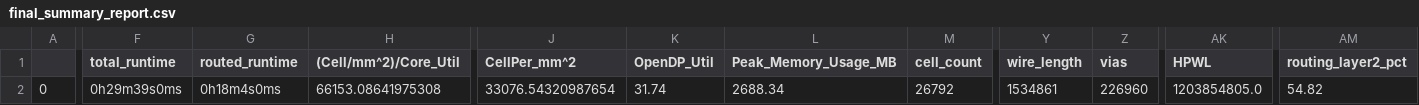
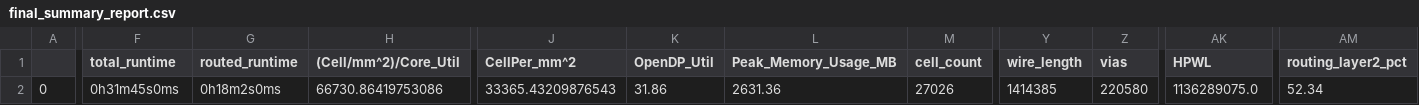
Before and after one commit to phthinh/soric_project, a CSV file: signoff/crypto_core/final_summary_report.csv, drawn as a sheet; only a part is shown, gaps mark what is left out; the diff covers the shown part only; the diff names each change by its address in the sheet, - before the commit and + after, or states it on an @@ line.

```diff
--- a/signoff/crypto_core/final_summary_report.csv
+++ b/signoff/crypto_core/final_summary_report.csv
-F2 (total_runtime): 0h29m39s0ms
+F2 (total_runtime): 0h31m45s0ms
-G2 (routed_runtime): 0h18m4s0ms
+G2 (routed_runtime): 0h18m2s0ms
-H2 ((Cell/mm^2)/Core_Util): 66153.08641975308
+H2 ((Cell/mm^2)/Core_Util): 66730.86419753086
-J2 (CellPer_mm^2): 33076.54320987654
+J2 (CellPer_mm^2): 33365.43209876543
-K2 (OpenDP_Util): 31.74
+K2 (OpenDP_Util): 31.86
-L2 (Peak_Memory_Usage_MB): 2688.34
+L2 (Peak_Memory_Usage_MB): 2631.36
-M2 (cell_count): 26792
+M2 (cell_count): 27026
-Y2 (wire_length): 1534861
+Y2 (wire_length): 1414385
-Z2 (vias): 226960
+Z2 (vias): 220580
-AK2 (HPWL): 1203854805.0
+AK2 (HPWL): 1136289075.0
-AM2 (routing_layer2_pct): 54.82
+AM2 (routing_layer2_pct): 52.34
```
Also changed, not shown: 6 edited cells elsewhere in this file, signoff/soric_soc/final_summary_report.csv, signoff/user_project_wrapper/final_summary_report.csv, 22 other files.
